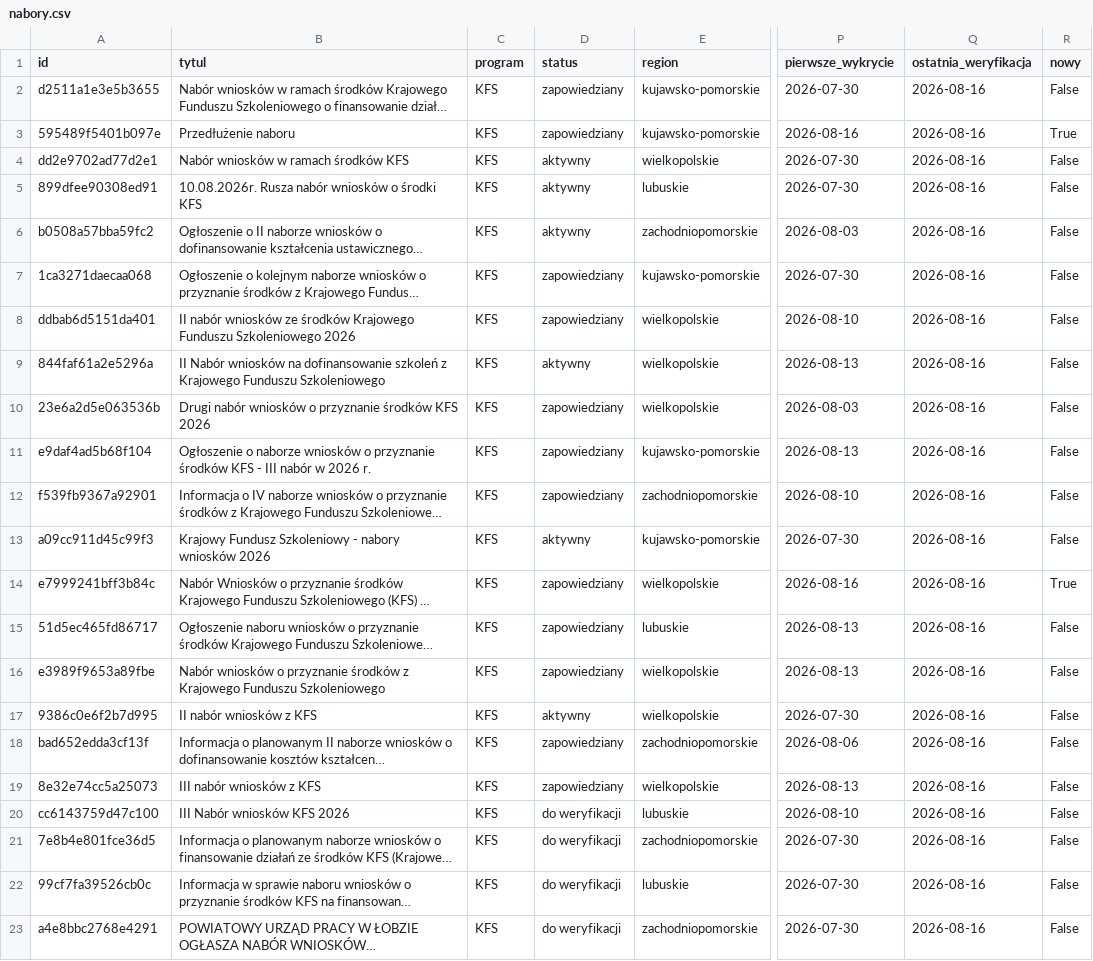
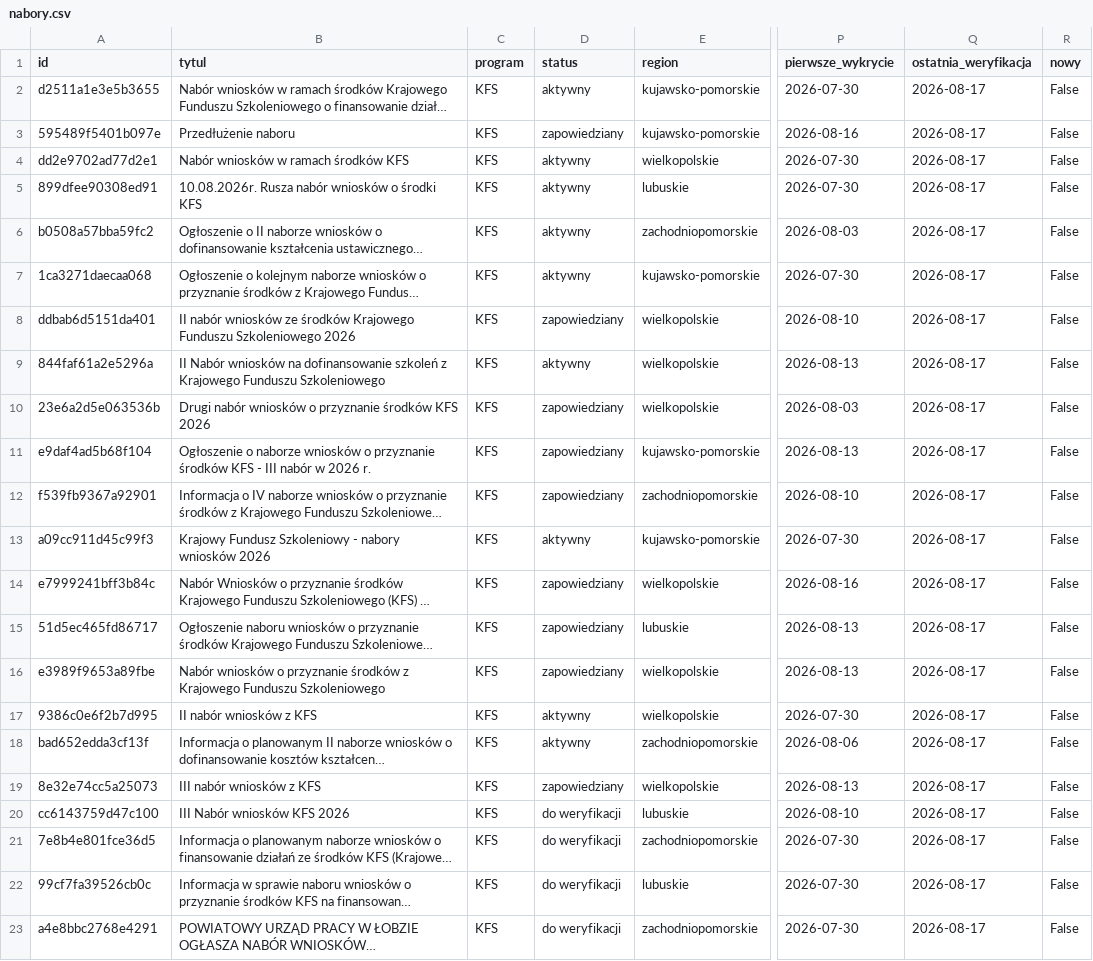
Before and after one commit to AnetaIdczak/monitor-naborow-szkoleniowych, a CSV file: data/nabory.csv, drawn as a sheet; only a part is shown, gaps mark what is left out; long unchanged cells end in …; the diff names each change by its address in the sheet, - before the commit and + after, or states it on an @@ line.

```diff
--- a/data/nabory.csv
+++ b/data/nabory.csv
-D2 (status): zapowiedziany
+D2 (status): aktywny
-Q2:Q23 (ostatnia_weryfikacja): 2026-08-16
+Q2:Q23 (ostatnia_weryfikacja): 2026-08-17
-R3 (nowy): True
+R3 (nowy): False
-D7 (status): zapowiedziany
+D7 (status): aktywny
-R14 (nowy): True
+R14 (nowy): False
-D18 (status): zapowiedziany
+D18 (status): aktywny
```
Also changed, not shown: 3 other files.
